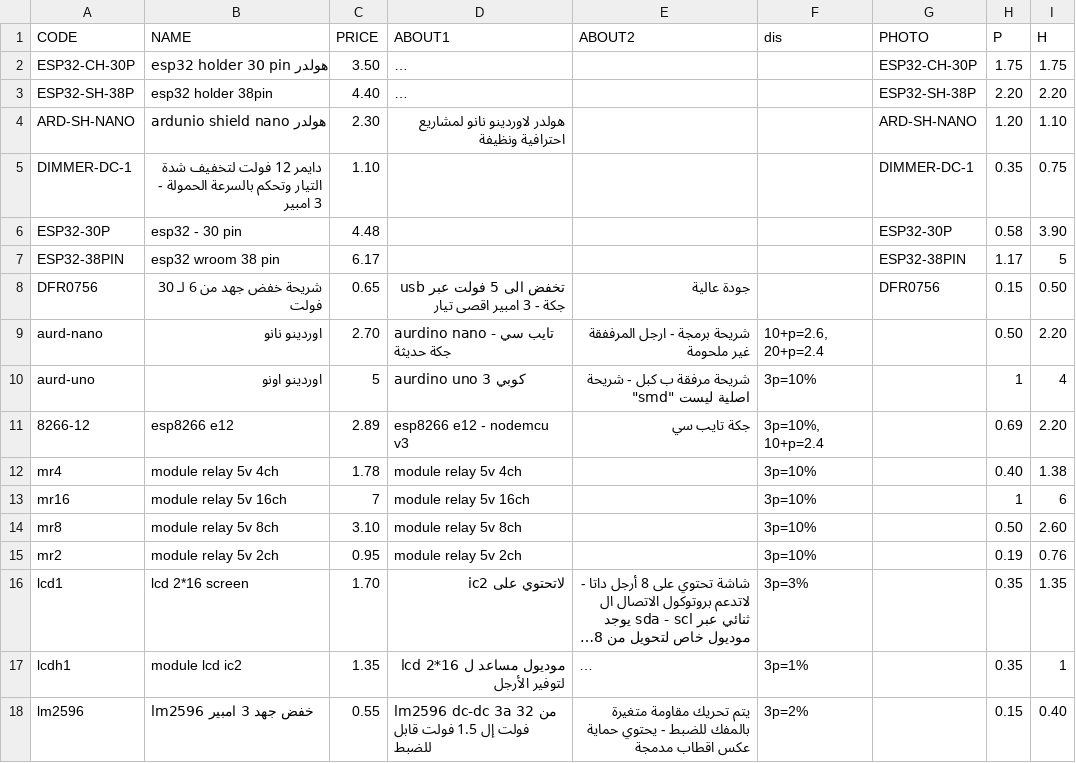
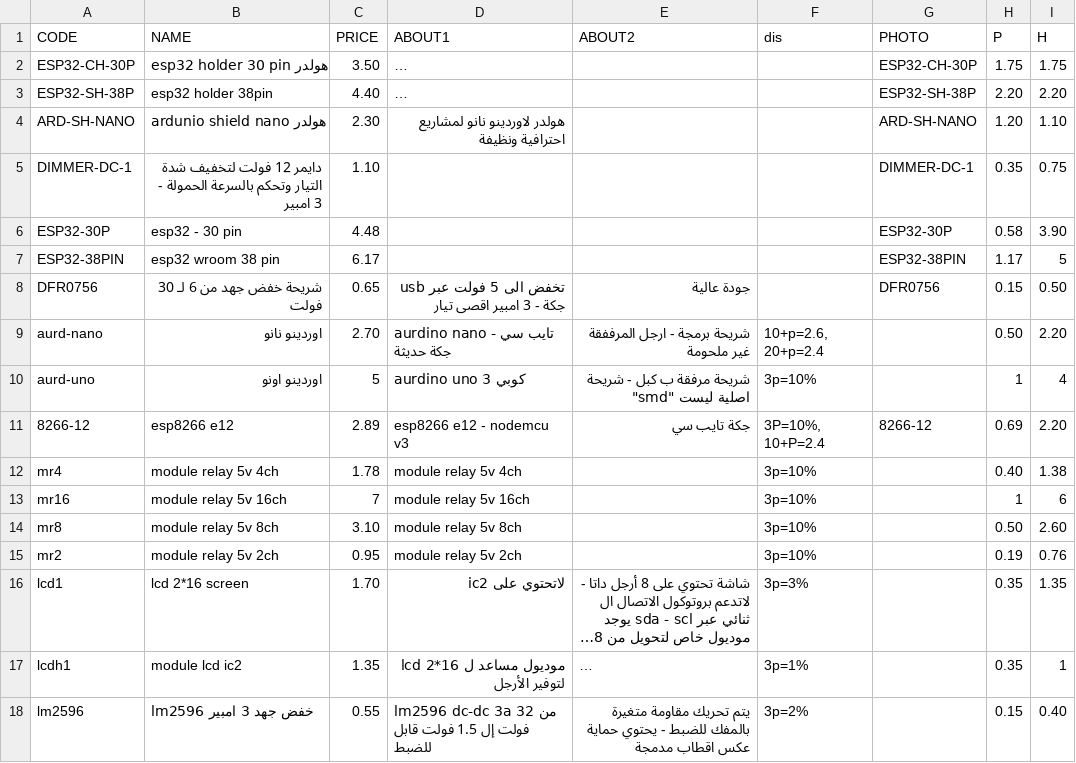
Before and after one commit to website888sy/HJY, a CSV file: data-csv/aurdino-esp.csv, drawn as a sheet; long unchanged cells end in ….

Commit message:
تحديث المنتجات: aurdino-esp.csv

```diff
--- a/data-csv/aurdino-esp.csv
+++ b/data-csv/aurdino-esp.csv
@@ -10,3 +10,3 @@ aurd-nano;اوردينو نانو;2.70;aurdino nano - تايب سي جكة حد
 aurd-uno;اوردينو اونو;5;aurdino uno 3 كوبي;"شريحة  مرفقة ب كبل - شريحة اصلية ليست ""smd""";3p=10%;;1;4
-8266-12;esp8266 e12;2.89;esp8266 e12 - nodemcu v3;جكة تايب سي;3p=10%, 10+p=2.4;;0.69;2.20
+8266-12;esp8266 e12;2.89;esp8266 e12 - nodemcu v3;جكة تايب سي;3P=10%, 10+P=2.4;8266-12;0.69;2.20
 mr4;module relay 5v 4ch;1.78;module relay 5v 4ch;;3p=10%;;0.40;1.38
```
